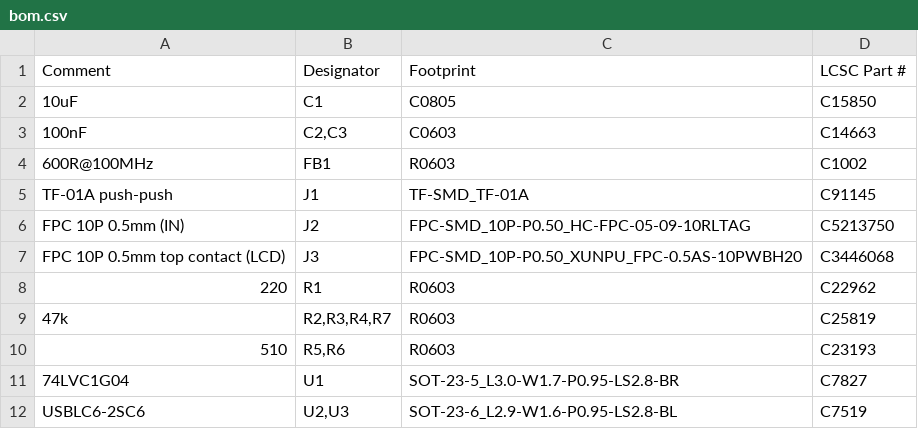
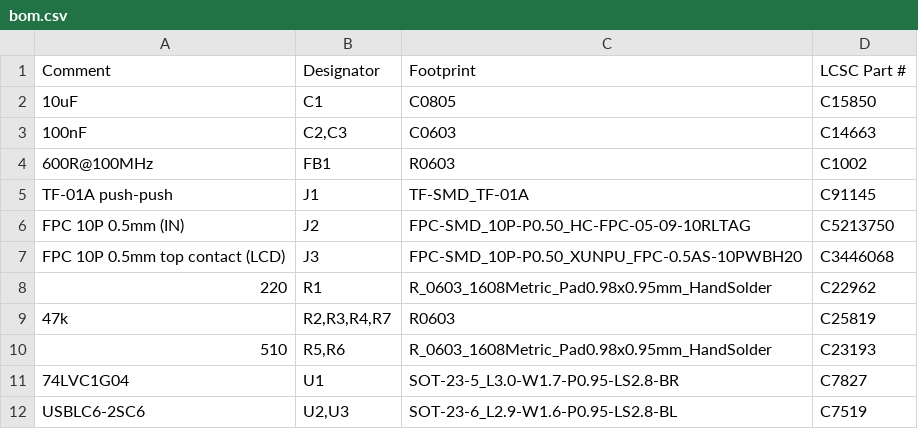
Before and after one commit to w0ts/optimist, a CSV file: hardware/sd-board/fab/bom.csv, drawn as a sheet.

Commit message:
feat(sd-board): R1, R5, R6 on 0603 hand-solder pads (Julius: leave room to retune them; same JLC parts), the README's retuning guide (up if the screen misbehaves with a card in, down if 20 MHz shows CRC errors; no trimmers on a clock line); DRC 0, nets 82 = 82, mockups regenerated (0 open edges)

```diff
--- a/hardware/sd-board/fab/bom.csv
+++ b/hardware/sd-board/fab/bom.csv
@@ -7,5 +7,5 @@ Comment,Designator,Footprint,LCSC Part #
 "FPC 10P 0.5mm top contact (LCD)","J3","FPC-SMD_10P-P0.50_XUNPU_FPC-0.5AS-10PWBH20","C3446068"
-"220","R1","R0603","C22962"
+"220","R1","R_0603_1608Metric_Pad0.98x0.95mm_HandSolder","C22962"
 "47k","R2,R3,R4,R7","R0603","C25819"
-"510","R5,R6","R0603","C23193"
+"510","R5,R6","R_0603_1608Metric_Pad0.98x0.95mm_HandSolder","C23193"
 "74LVC1G04","U1","SOT-23-5_L3.0-W1.7-P0.95-LS2.8-BR","C7827"
```
Also changed, not shown: hardware/sd-board/fab/cpl.csv, 27 other files.
